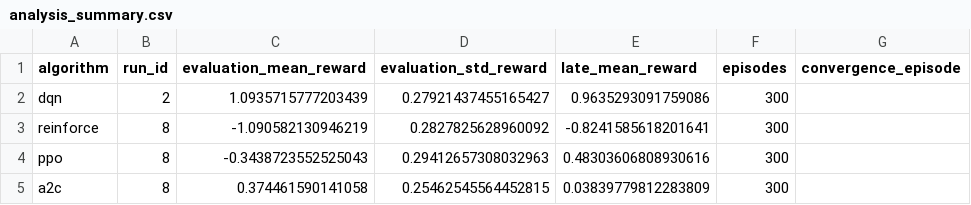
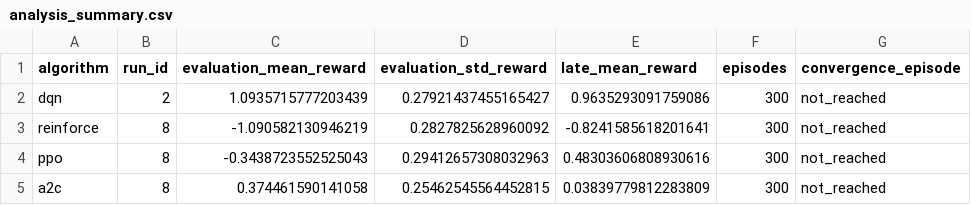
Before and after one commit to Batonicarla/Carla-BATONI_rl_summative, a CSV file: logs/analysis_summary.csv, drawn as a sheet.

```diff
--- a/logs/analysis_summary.csv
+++ b/logs/analysis_summary.csv
@@ -1,5 +1,5 @@
 algorithm,run_id,evaluation_mean_reward,evaluation_std_reward,late_mean_reward,episodes,convergence_episode
-dqn,2,1.0935715777203439,0.27921437455165427,0.9635293091759086,300,
-reinforce,8,-1.090582130946219,0.2827825628960092,-0.8241585618201641,300,
-ppo,8,-0.3438723552525043,0.29412657308032963,0.48303606808930616,300,
-a2c,8,0.374461590141058,0.25462545564452815,0.03839779812283809,300,
+dqn,2,1.0935715777203439,0.27921437455165427,0.9635293091759086,300,not_reached
+reinforce,8,-1.090582130946219,0.2827825628960092,-0.8241585618201641,300,not_reached
+ppo,8,-0.3438723552525043,0.29412657308032963,0.48303606808930616,300,not_reached
+a2c,8,0.374461590141058,0.25462545564452815,0.03839779812283809,300,not_reached
```
Also changed, not shown: logs/evaluation_diagnostics.csv, 13 other files.
